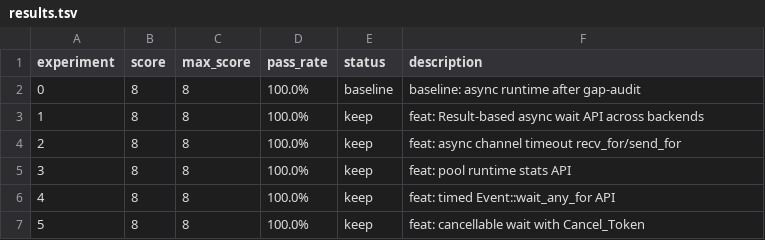
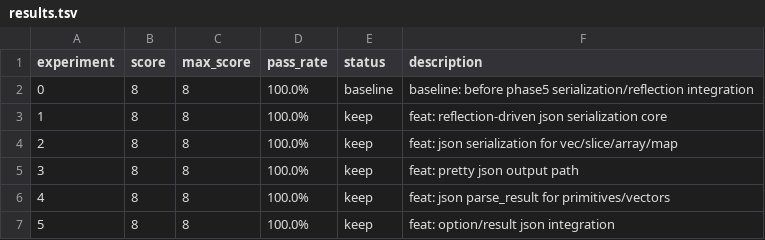
Before and after one commit to aresbit/spp, a TSV file: autoresearch-spp-systemlib/results.tsv, drawn as a sheet.

Commit message:
docs: record phase5 serialization autoresearch 5-round progress

```diff
--- a/autoresearch-spp-systemlib/results.tsv
+++ b/autoresearch-spp-systemlib/results.tsv
@@ -1,7 +1,7 @@
 experiment	score	max_score	pass_rate	status	description
-0	8	8	100.0%	baseline	baseline: async runtime after gap-audit
-1	8	8	100.0%	keep	feat: Result-based async wait API across backends
-2	8	8	100.0%	keep	feat: async channel timeout recv_for/send_for
-3	8	8	100.0%	keep	feat: pool runtime stats API
-4	8	8	100.0%	keep	feat: timed Event::wait_any_for API
-5	8	8	100.0%	keep	feat: cancellable wait with Cancel_Token
+0	8	8	100.0%	baseline	baseline: before phase5 serialization/reflection integration
+1	8	8	100.0%	keep	feat: reflection-driven json serialization core
+2	8	8	100.0%	keep	feat: json serialization for vec/slice/array/map
+3	8	8	100.0%	keep	feat: pretty json output path
+4	8	8	100.0%	keep	feat: json parse_result for primitives/vectors
+5	8	8	100.0%	keep	feat: option/result json integration
```
Also changed, not shown: 3 other files.
